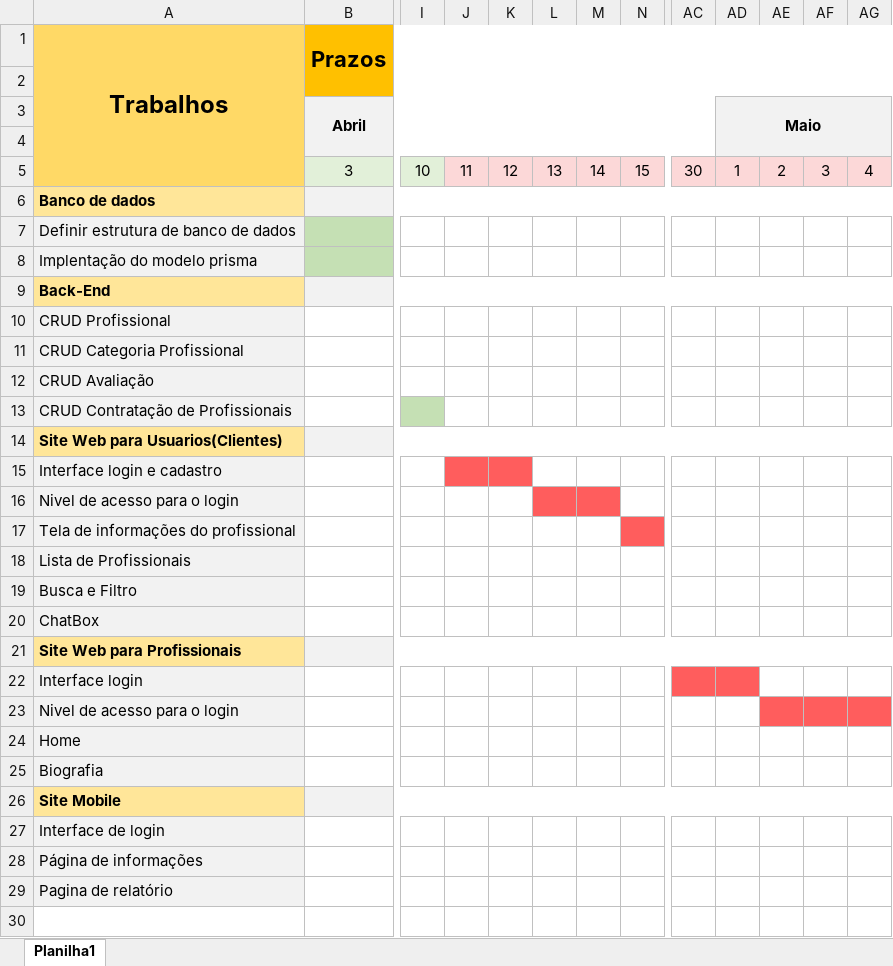
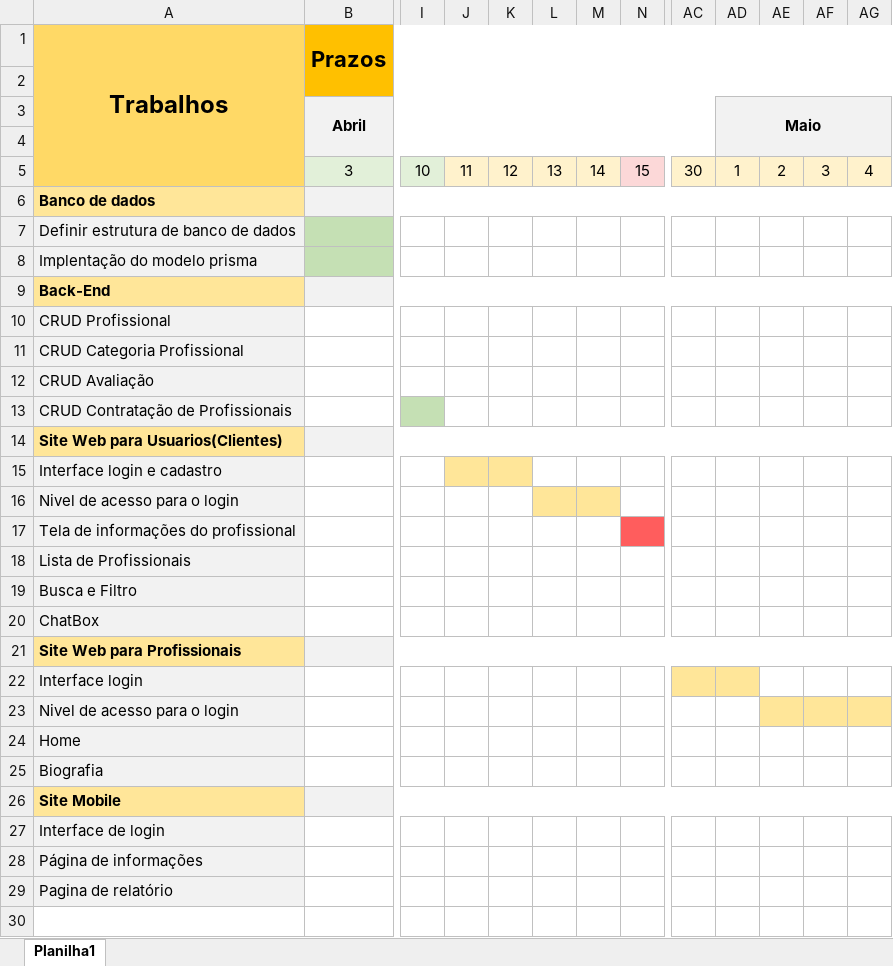
Before and after one commit to Canizelacanizela/Senai2022, an Excel workbook: PRISMA/ContratePro/docs/NovoCronograma.xlsx, sheet Planilha1, drawn as a sheet; only a part is shown, gaps mark what is left out; values as stored, in another font and other column widths than the file's, no borders; the diff names each change by its address in the sheet, - before the commit and + after, or states it on an @@ line.

```diff
--- a/PRISMA/ContratePro/docs/NovoCronograma.xlsx (sheet Planilha1)
+++ b/PRISMA/ContratePro/docs/NovoCronograma.xlsx (sheet Planilha1)
-J5:M5 fill: #FCD8D8
+J5:M5 fill: #FFF2CC
-AC5:AG5 fill: #FCD8D8
+AC5:AG5 fill: #FFF2CC
-J15:K15 fill: #FF5D5D
+J15:K15 fill: #FFE699
-L16:M16 fill: #FF5D5D
+L16:M16 fill: #FFE699
-AC22:AD22 fill: #FF5D5D
+AC22:AD22 fill: #FFE699
-AE23:AG23 fill: #FF5D5D
+AE23:AG23 fill: #FFE699
```
